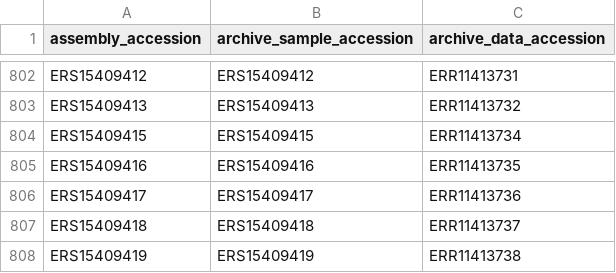
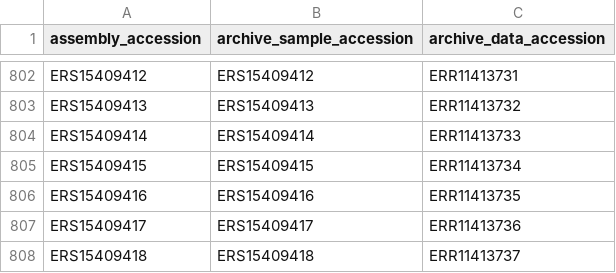
Before and after one commit to paleobiotechnology/oralMAGs, a TSV file: 01-resources/ancient_dental_calculus_merging.tsv, drawn as a sheet; only a part is shown, gaps mark what is left out; the shorter side is filled out with more unchanged rows; the diff names each change by its address in the sheet, - before the commit and + after, or states it on an @@ line.

Commit message:
Add missing sample to merging table

```diff
--- a/01-resources/ancient_dental_calculus_merging.tsv
+++ b/01-resources/ancient_dental_calculus_merging.tsv
+row 804: ERS15409414 | ERS15409414 | ERR11413733
```
